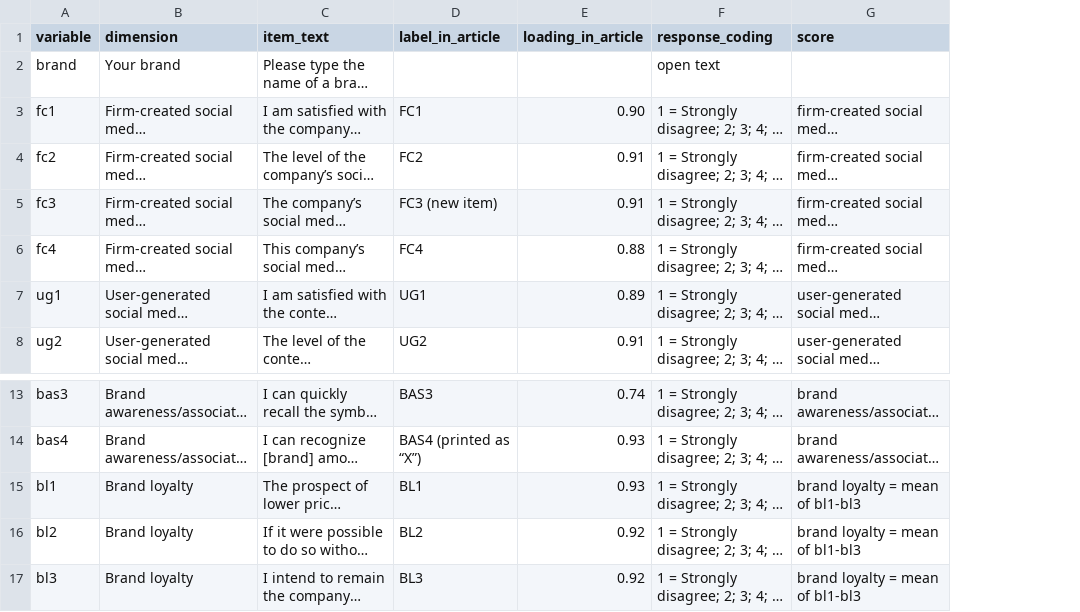
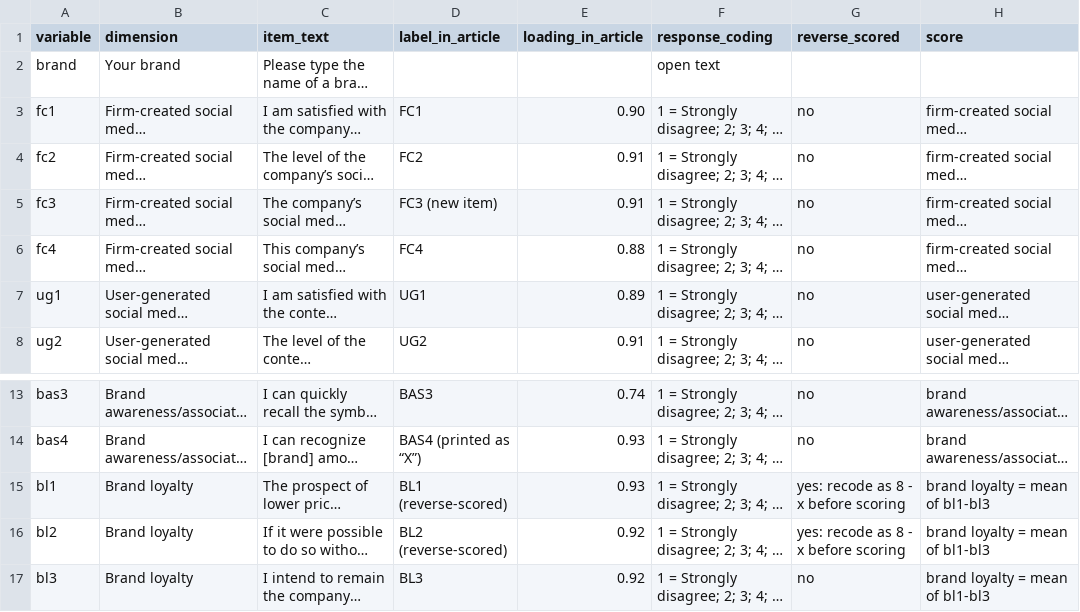
Before and after one commit to schivinski/schivinski.github.io, a CSV file: papers/materials/smbc/smbc-codebook.csv, drawn as a sheet; only a part is shown, gaps mark what is left out; long unchanged cells end in …; the diff names each change by its address in the sheet, - before the commit and + after, or states it on an @@ line.

```diff
--- a/papers/materials/smbc/smbc-codebook.csv
+++ b/papers/materials/smbc/smbc-codebook.csv
+column G (reverse_scored), rows 3-8: all no; rows 13-17: no | no | yes: recode as 8 - x before scoring | yes: recode as 8 - x before scoring | no
-D15 (label_in_article): BL1
+D15 (label_in_article): BL1 (reverse-scored)
-D16 (label_in_article): BL2
+D16 (label_in_article): BL2 (reverse-scored)
```
Also changed, not shown: papers/materials/cebsc/cebsc-codebook.csv, papers/materials/gdt/gdt-codebook.csv, 6 other files.
